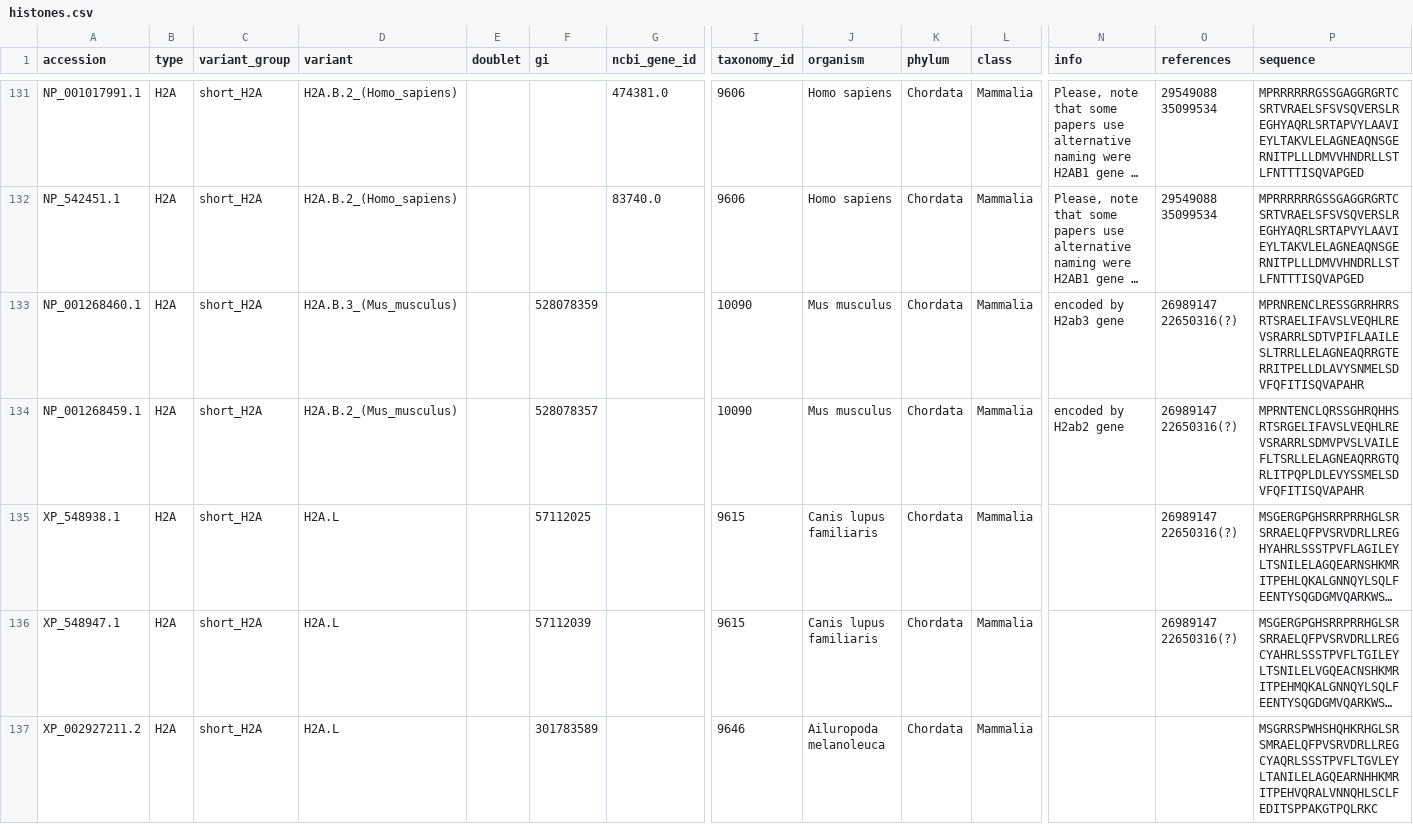
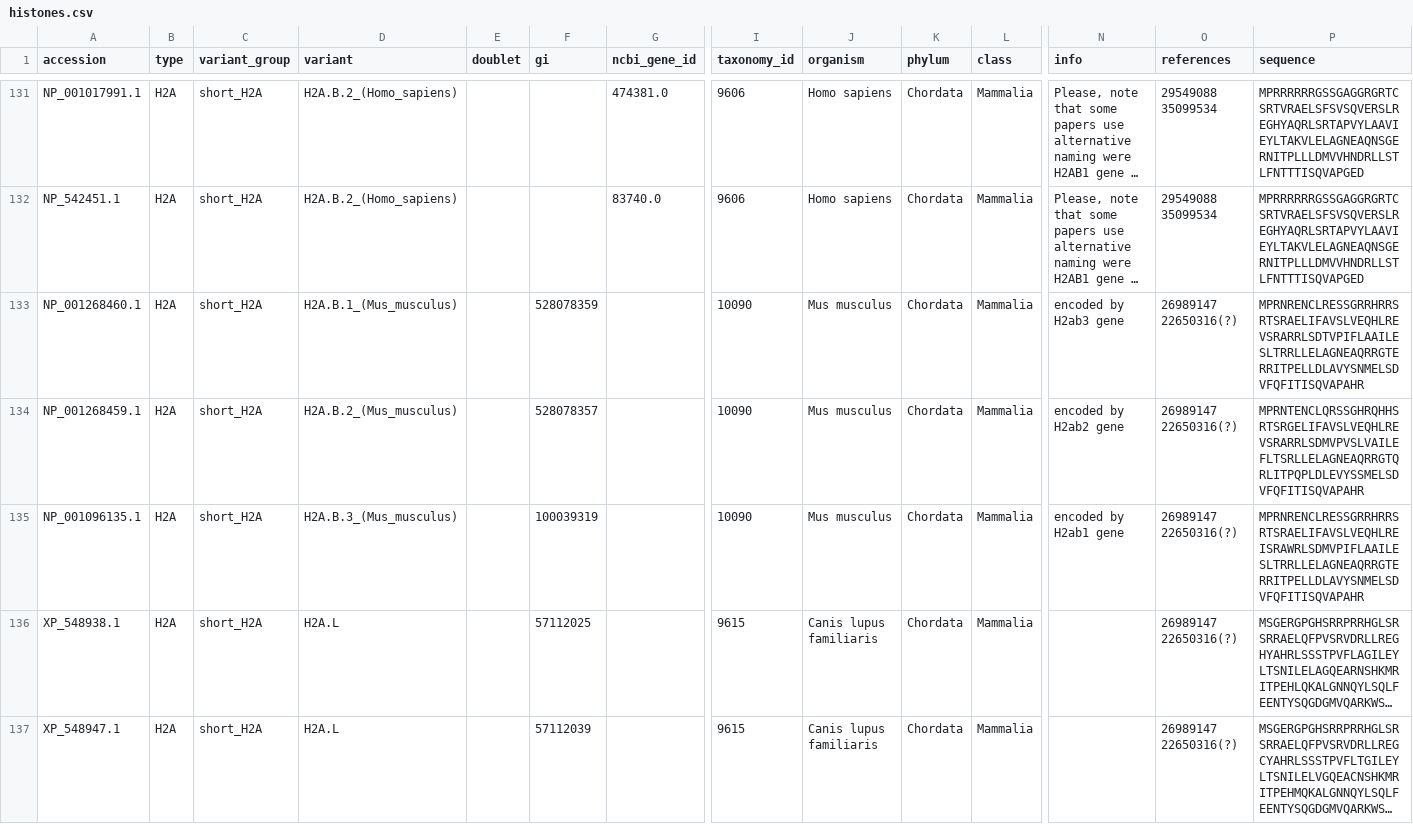
Before and after one commit to v-kulikov1/histonedb_Vladimir, a CSV file: CURATED_SET/histones.csv, drawn as a sheet; only a part is shown, gaps mark what is left out; the shorter side is filled out with more unchanged rows; long unchanged cells end in …; rows hold the shown columns only; the diff names each change by its address in the sheet, - before the commit and + after, or states it on an @@ line.

Commit message:
Update histones.csv
Corrected info for H2A.B Mus Musculus

```diff
--- a/CURATED_SET/histones.csv
+++ b/CURATED_SET/histones.csv
-D133 (variant): H2A.B.3_(Mus_musculus)
+D133 (variant): H2A.B.1_(Mus_musculus)
+row 135: NP_001096135.1 | H2A | short_H2A | H2A.B.3_(Mus_musculus) |  | 100039319 |  | 10090 | Mus musculus | Chordata | Mammalia | encoded by H2ab1 gene | 26989147 22650316(?) | MPRNRENCLRESSGRRHRRSRTSRAELIFAVSLVEQHLREISRAWRLSDMVPIFLAAILESLTRRLLELAGNEAQRRGTERRITPELLDLAVYSNMELSDVFQFITISQVAPAHR
```
